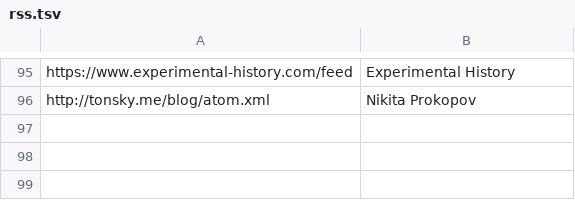
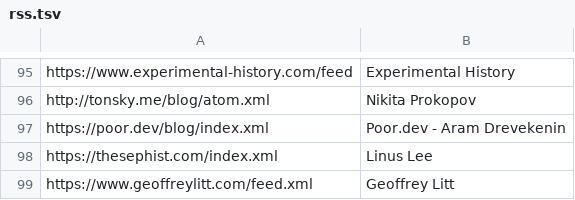
Before and after one commit to mitchpaulus/dotfiles, a TSV file: rss.tsv, drawn as a sheet; only a part is shown, gaps mark what is left out; the diff names each change by its address in the sheet, - before the commit and + after, or states it on an @@ line.

```diff
--- a/rss.tsv
+++ b/rss.tsv
+row 97: https://poor.dev/blog/index.xml | Poor.dev - Aram Drevekenin
+row 98: https://thesephist.com/index.xml | Linus Lee
+row 99: https://www.geoffreylitt.com/feed.xml | Geoffrey Litt
```
Also changed, not shown: 1 other file.
